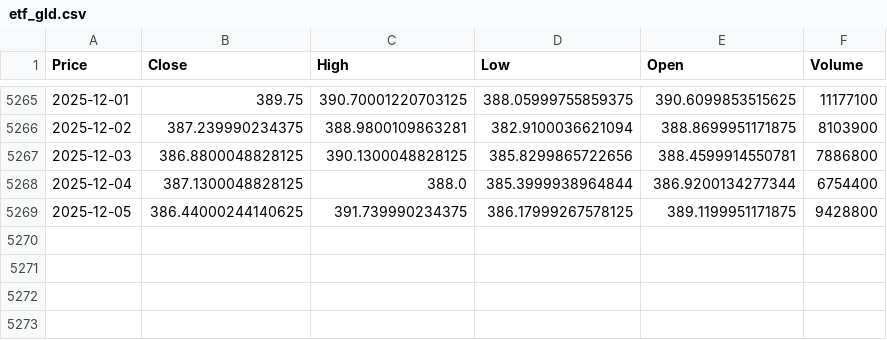
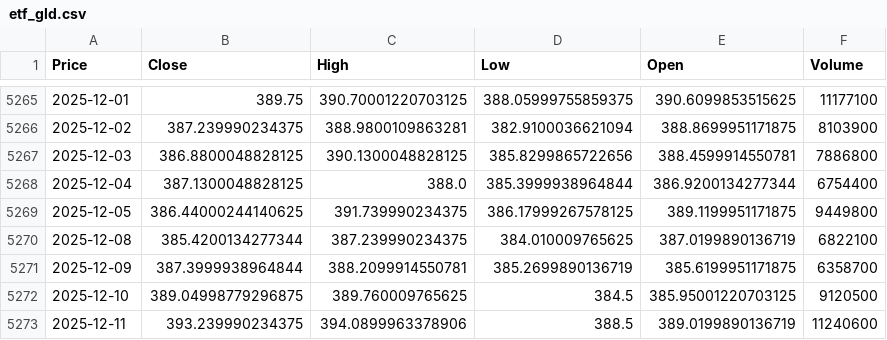
Before and after one commit to Kevin-mgz/gold-price-forecasting-ml, a CSV file: data/raw/etf_gld.csv, drawn as a sheet; only a part is shown, gaps mark what is left out; the diff names each change by its address in the sheet, - before the commit and + after, or states it on an @@ line.

```diff
--- a/data/raw/etf_gld.csv
+++ b/data/raw/etf_gld.csv
-F5269 (Volume): 9428800
+F5269 (Volume): 9449800
+row 5270: 2025-12-08 | 385.4200134277344 | 387.239990234375 | 384.010009765625 | 387.0199890136719 | 6822100
+row 5271: 2025-12-09 | 387.3999938964844 | 388.2099914550781 | 385.2699890136719 | 385.6199951171875 | 6358700
+row 5272: 2025-12-10 | 389.04998779296875 | 389.760009765625 | 384.5 | 385.95001220703125 | 9120500
+row 5273: 2025-12-11 | 393.239990234375 | 394.0899963378906 | 388.5 | 389.0199890136719 | 11240600
```
Also changed, not shown: data/processed/dataset_final.csv, data/raw/dxy.csv, 10 other files.
